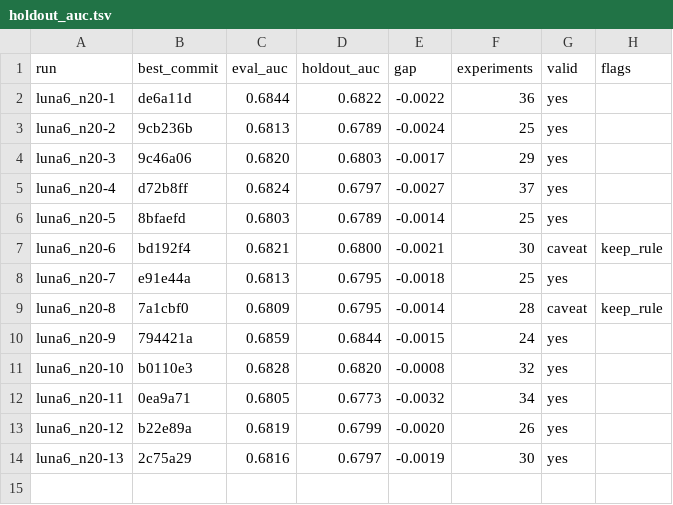
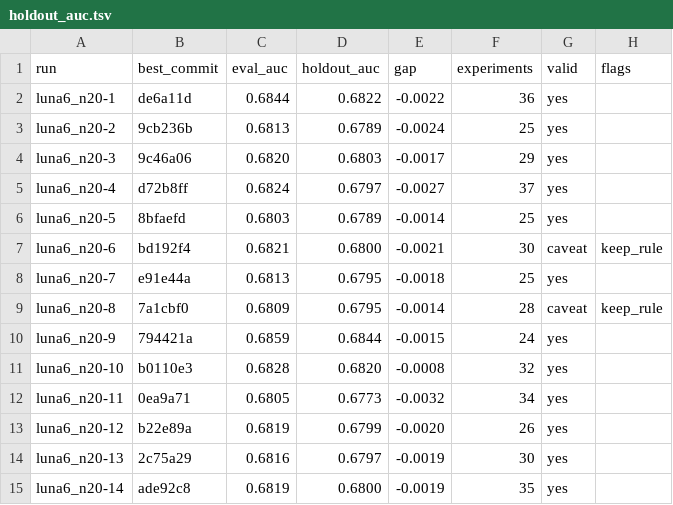
Before and after one commit to szilard/xgboost-autoresearch-minimal3-runs, a TSV file: run-multi/luna6_n20/holdout_auc.tsv, drawn as a sheet.

```diff
--- a/run-multi/luna6_n20/holdout_auc.tsv
+++ b/run-multi/luna6_n20/holdout_auc.tsv
@@ -14 +14,2 @@ luna6_n20-12	b22e89a	0.6819	0.6799	-0.0020	26	yes
 luna6_n20-13	2c75a29	0.6816	0.6797	-0.0019	30	yes	
+luna6_n20-14	ade92c8	0.6819	0.6800	-0.0019	35	yes	
```
Also changed, not shown: 24 other files.
